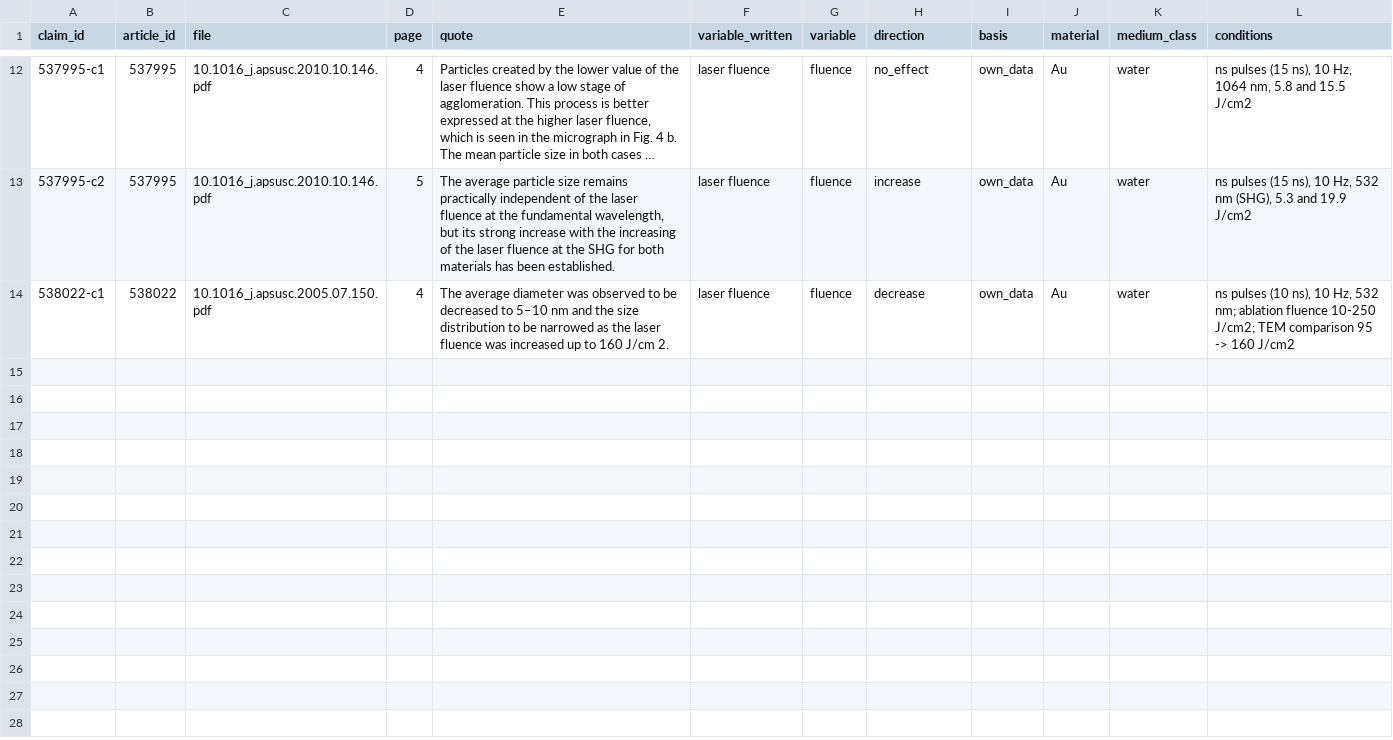
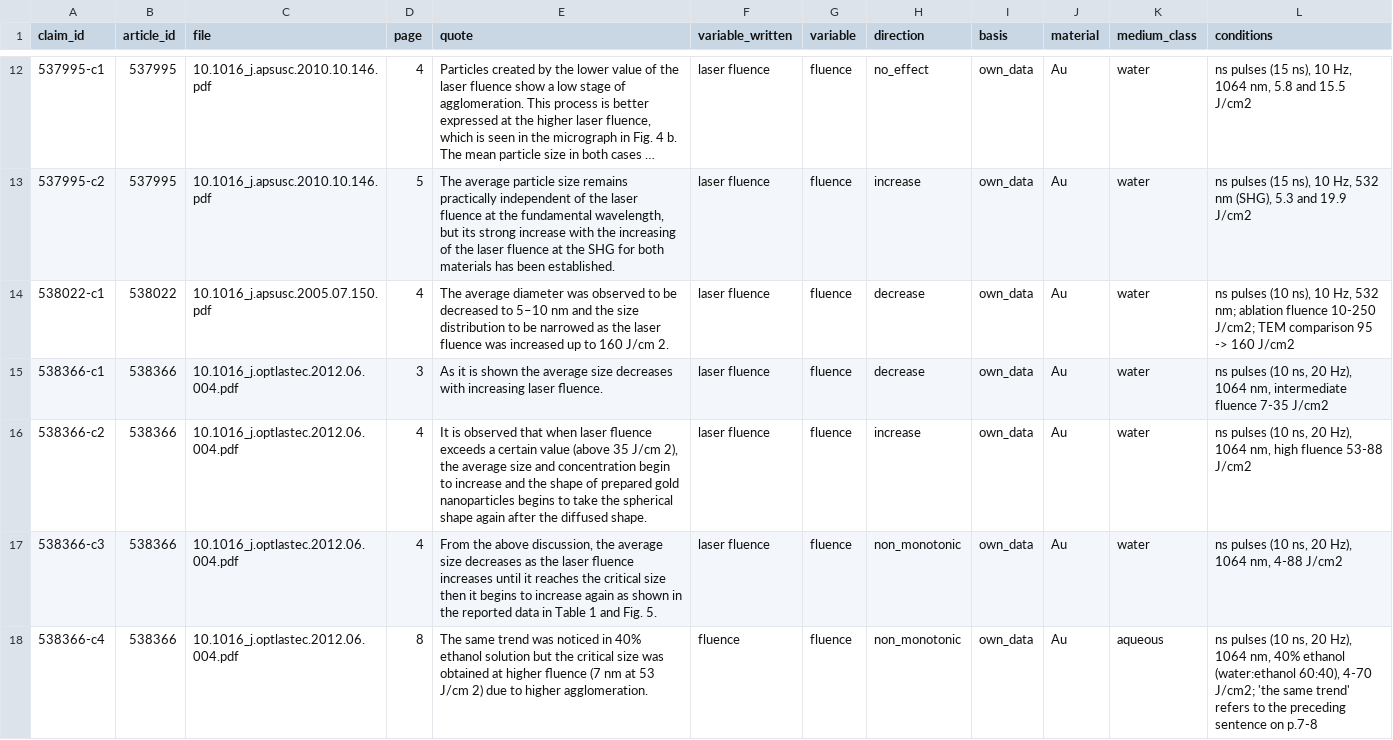
Before and after one commit to Kaldarinz/ai4science_proj, a CSV file: results/claims.csv, drawn as a sheet; only a part is shown, gaps mark what is left out; long unchanged cells end in …; the diff names each change by its address in the sheet, - before the commit and + after, or states it on an @@ line.

Commit message:
538366: four own-data fluence claims and complete reading attestation

```diff
--- a/results/claims.csv
+++ b/results/claims.csv
+row 15: 538366-c1 | 538366 | 10.1016_j.optlastec.2012.06.004.pdf | 3 | As it is shown the average size decreases with increasing laser ﬂuence. | laser fluence | fluence | decrease | own_data | Au | water | ns pulses (10 ns, 20 Hz), 1064 nm, intermediate fluence 7-35 J/cm2
+row 16: 538366-c2 | 538366 | 10.1016_j.optlastec.2012.06.004.pdf | 4 | It is observed that when laser ﬂuence exceeds a certain value (above 35 J/cm 2), the average size and concentration begin to increase and the shape of prepared gold nanoparticles begins to take the spherical shape again after the diffused shape. | laser fluence | fluence | increase | own_data | Au | water | ns pulses (10 ns, 20 Hz), 1064 nm, high fluence 53-88 J/cm2
+row 17: 538366-c3 | 538366 | 10.1016_j.optlastec.2012.06.004.pdf | 4 | From the above discussion, the average size decreases as the laser ﬂuence increases until it reaches the critical size then it begins to increase again as shown in the reported data in Table 1 and Fig. 5. | laser fluence | fluence | non_monotonic | own_data | Au | water | ns pulses (10 ns, 20 Hz), 1064 nm, 4-88 J/cm2
+row 18: 538366-c4 | 538366 | 10.1016_j.optlastec.2012.06.004.pdf | 8 | The same trend was noticed in 40% ethanol solution but the critical size was obtained at higher ﬂuence (7 nm at 53 J/cm 2) due to higher agglomeration. | fluence | fluence | non_monotonic | own_data | Au | aqueous | ns pulses (10 ns, 20 Hz), 1064 nm, 40% ethanol (water:ethanol 60:40), 4-70 J/cm2; 'the same trend' refers to the preceding sentence on p.7-8
```
Also changed, not shown: results/extraction_status.csv, 2 other files.
